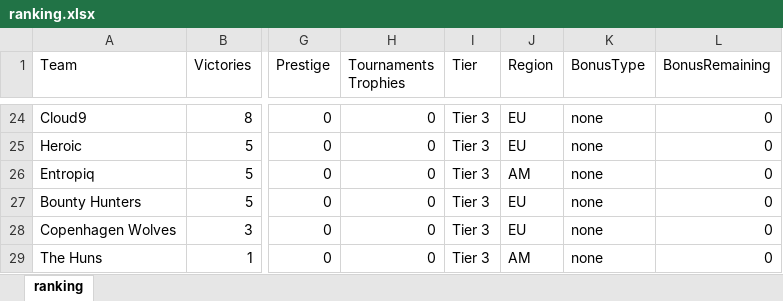
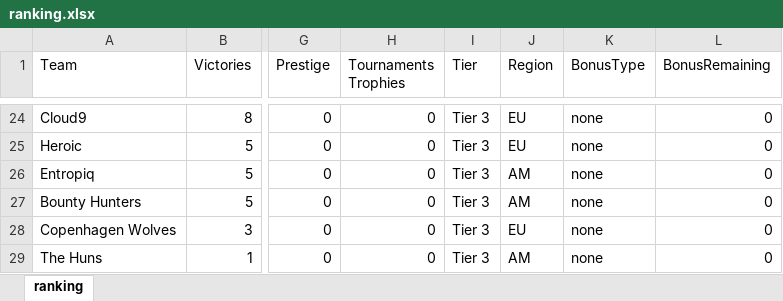
Before and after one commit to ravengone/ck-tools, an Excel workbook: file/ranking.xlsx, sheet ranking, drawn as a sheet; only a part is shown, gaps mark what is left out; values as stored, in another font and other column widths than the file's, no borders; the diff names each change by its address in the sheet, - before the commit and + after, or states it on an @@ line.

Commit message:
Bounty Hunters: EU -> AM

```diff
--- a/file/ranking.xlsx (sheet ranking)
+++ b/file/ranking.xlsx (sheet ranking)
-J27 (Region): EU
+J27 (Region): AM
```
